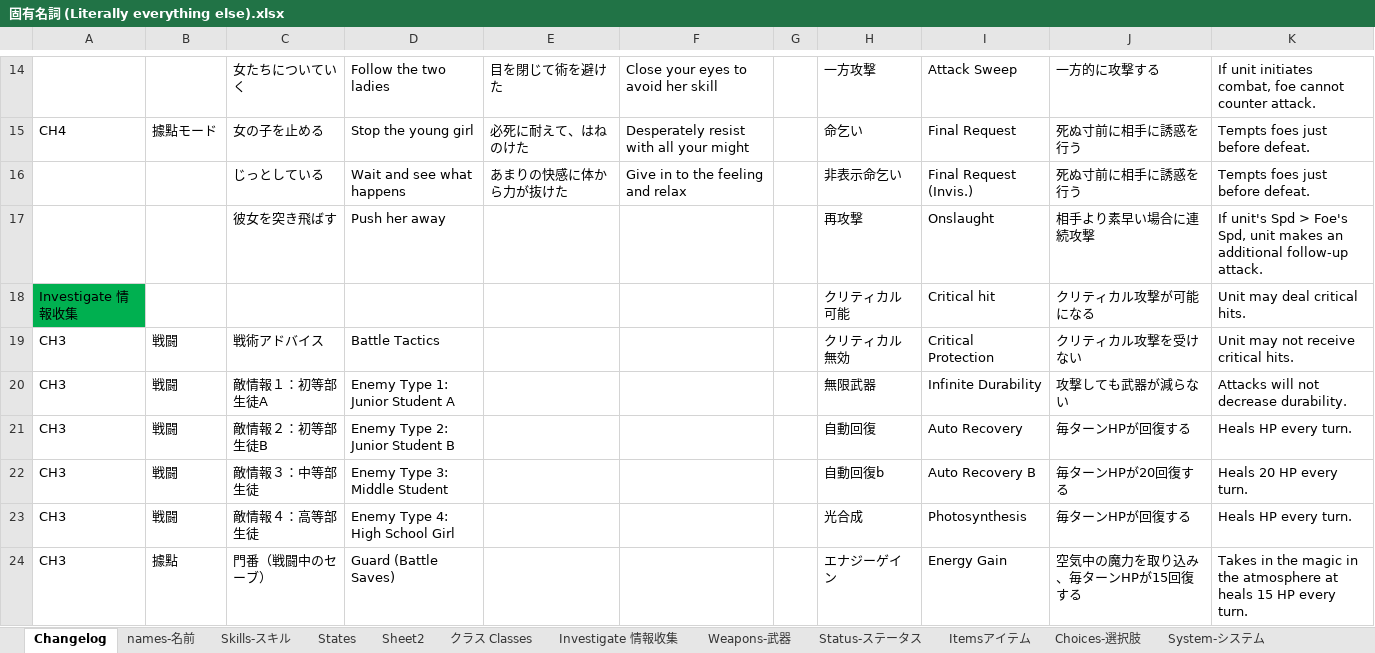
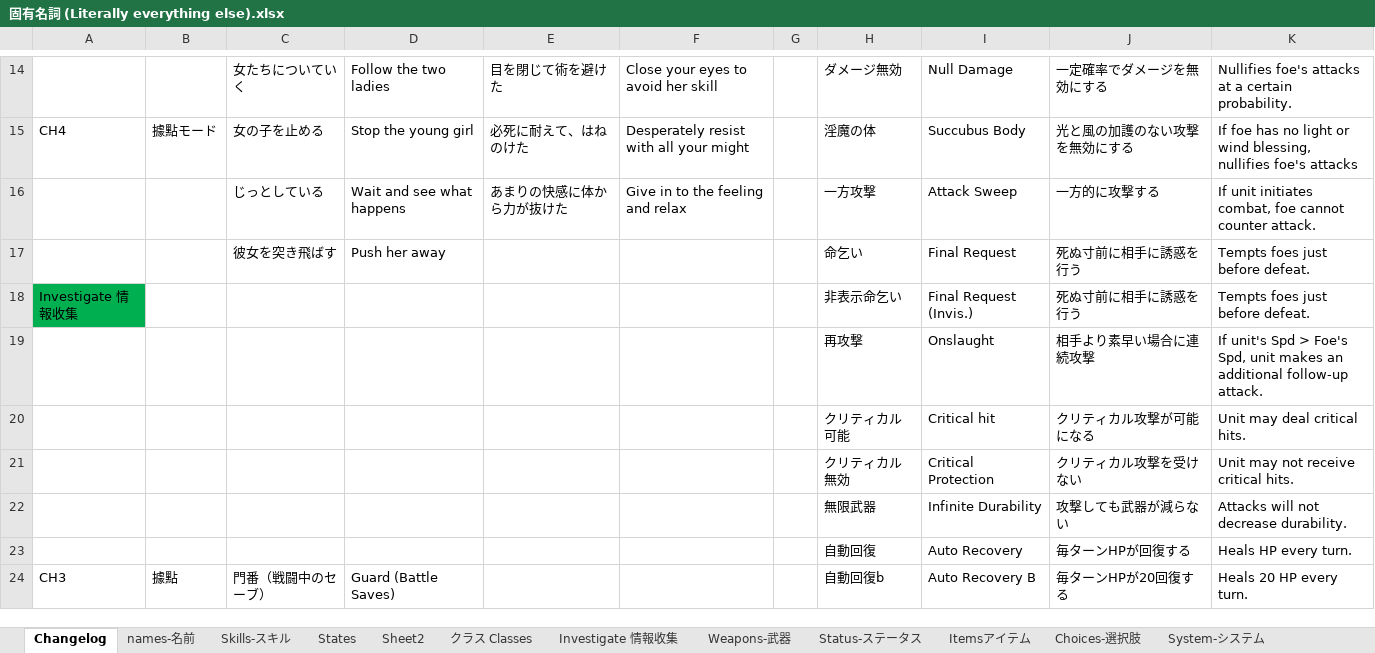
Before and after one commit to Giratena/Succubus-Senki-Translation-Project, an Excel workbook: 固有名詞 (Literally everything else).xlsx, sheet Changelog, drawn as a sheet; only a part is shown, gaps mark what is left out; values as stored, in another font and other column widths than the file's, no borders; removed rows and columns are numbered as before the commit, all else as after; the diff covers the shown part only; the diff names each change by its address in the sheet, - before the commit and + after, or states it on an @@ line.

```diff
--- a/固有名詞 (Literally everything else).xlsx (sheet Changelog)
+++ b/固有名詞 (Literally everything else).xlsx (sheet Changelog)
-H14: 一方攻撃
+H14: ダメージ無効
-I14: Attack Sweep
+I14: Null Damage
-J14: 一方的に攻撃する
+J14: 一定確率でダメージを無効にする
-K14: If unit initiates combat, foe cannot counter attack.
+K14: Nullifies foe's attacks at a certain probability.
-H15: 命乞い
+H15: 淫魔の体
-I15: Final Request
+I15: Succubus Body
-J15: 死ぬ寸前に相手に誘惑を行う
+J15: 光と風の加護のない攻撃を無効にする
-K15: Tempts foes just before defeat.
+K15: If foe has no light or wind blessing, nullifies foe's attacks
-H16: 非表示命乞い
+H16: 一方攻撃
-I16: Final Request (Invis.)
+I16: Attack Sweep
-J16: 死ぬ寸前に相手に誘惑を行う
+J16: 一方的に攻撃する
-K16: Tempts foes just before defeat.
+K16: If unit initiates combat, foe cannot counter attack.
+row 17:  |  | 彼女を突き飛ばす | Push her away |  |  |  | 命乞い | Final Request | 死ぬ寸前に相手に誘惑を行う | Tempts foes just before defeat.
+row 18: Investigate 情報收集 |  |  |  |  |  |  | 非表示命乞い | Final Request (Invis.) | 死ぬ寸前に相手に誘惑を行う | Tempts foes just before defeat.
-C19: 彼女を突き飛ばす
+C19: (empty)
-D19: Push her away
+D19: (empty)
-A20: Investigate 情報收集
+A20: (empty)
-A20 fill: #00B050
+A20 fill: none
-A21:A23: CH3
+A21:A23: (empty)
-B21:B23: 戦闘
+B21:B23: (empty)
-C21: 戦術アドバイス
+C21: (empty)
-D21: Battle Tactics
+D21: (empty)
-C22: 敵情報１：初等部生徒A
+C22: (empty)
-D22: Enemy Type 1: Junior Student A
+D22: (empty)
-C23: 敵情報２：初等部生徒B
+C23: (empty)
-D23: Enemy Type 2: Junior Student B
+D23: (empty)
-B24: 戦闘
+B24: 據點
-C24: 敵情報３：中等部生徒
+C24: 門番（戦闘中のセーブ）
-D24: Enemy Type 3: Middle Student
+D24: Guard (Battle Saves)
-row 23: CH3 | 戦闘 | 敵情報４：高等部生徒 | Enemy Type 4: High School Girl |  |  |  | 光合成 | Photosynthesis | 毎ターンHPが回復する | Heals HP every turn.
-row 24: CH3 | 據點 | 門番（戦闘中のセーブ） | Guard (Battle Saves) |  |  |  | エナジーゲイン | Energy Gain | 空気中の魔力を取り込み、毎ターンHPが15回復する | Takes in the magic in the atmosphere at heals 15 HP every turn.
```
Also changed, not shown: 12 added rows, 10 removed rows, 48 edited cells and cell formats elsewhere in this sheet, sheet Spare-命乞いリスト, sheet Skills-スキル, 17 other files.
